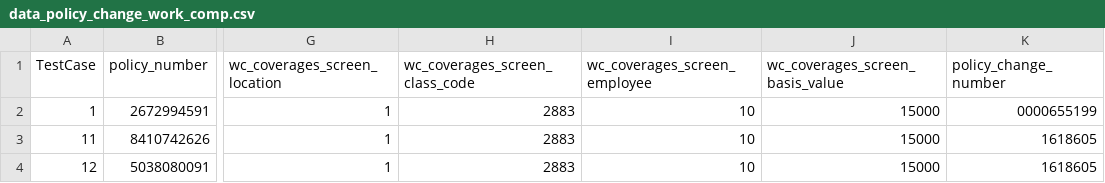
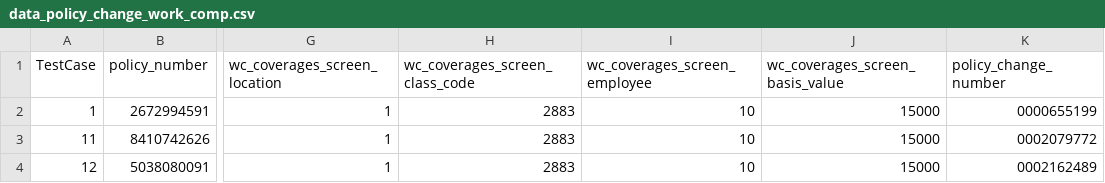
Before and after one commit to JaytiGupta/Goibibo, a CSV file: Data/data_policy_change_work_comp.csv, drawn as a sheet; only a part is shown, gaps mark what is left out; the diff names each change by its address in the sheet, - before the commit and + after, or states it on an @@ line.

```diff
--- a/Data/data_policy_change_work_comp.csv
+++ b/Data/data_policy_change_work_comp.csv
-K3 (policy_change_number): 1618605
+K3 (policy_change_number): 0002079772
-K4 (policy_change_number): 1618605
+K4 (policy_change_number): 0002162489
```
Also changed, not shown: Data/data_new_account.csv, Data/data_new_submission_comm_auto.csv, 3 other files.
